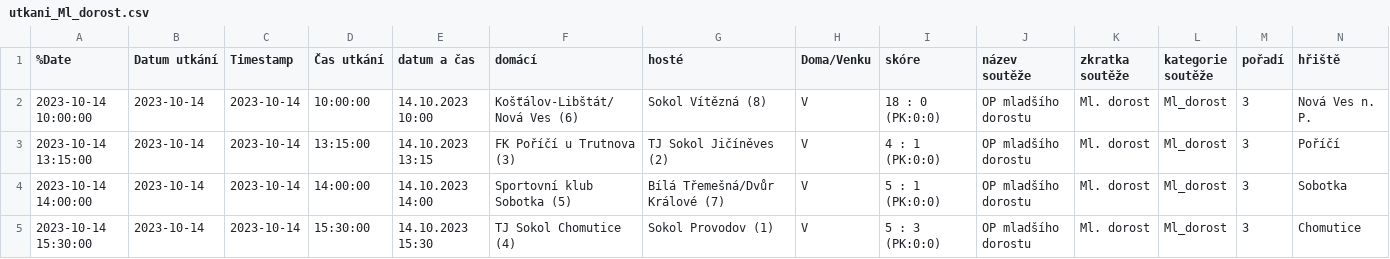
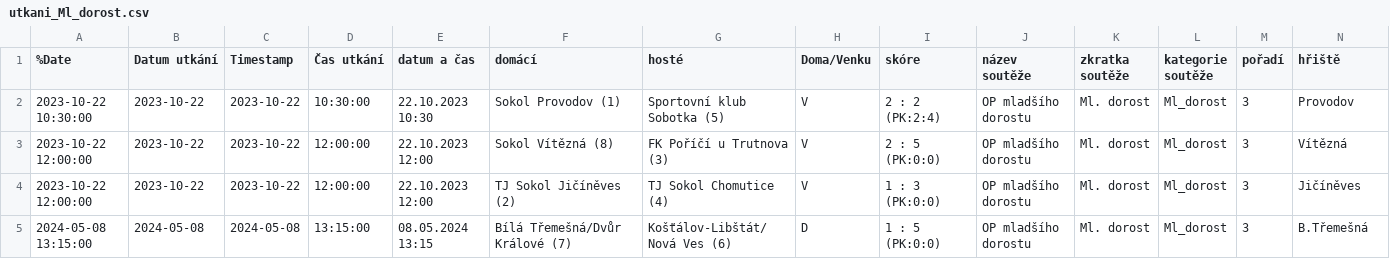
Before and after one commit to MustafaHadzi/bt_matches, a CSV file: utkani_Ml_dorost.csv, drawn as a sheet; only a part is shown; removed rows and columns are numbered as before the commit, all else as after; rows hold the shown columns only; the diff names each change by its address in the sheet, - before the commit and + after, or states it on an @@ line.

Commit message:
Committing file utkani_Ml_dorost.csv

```diff
--- a/utkani_Ml_dorost.csv
+++ b/utkani_Ml_dorost.csv
-A2 (%Date): 2023-10-14 10:00:00
+A2 (%Date): 2023-10-22 10:30:00
-B2 (Datum utkání): 2023-10-14
+B2 (Datum utkání): 2023-10-22
-C2 (Timestamp): 2023-10-14
+C2 (Timestamp): 2023-10-22
-D2 (Čas utkání): 10:00:00
+D2 (Čas utkání): 10:30:00
-E2 (datum a čas): 14.10.2023 10:00
+E2 (datum a čas): 22.10.2023 10:30
-F2 (domácí): Košťálov-Libštát/Nová Ves (6)
+F2 (domácí): Sokol Provodov (1)
-G2 (hosté): Sokol Vítězná (8)
+G2 (hosté): Sportovní klub Sobotka (5)
-I2 (skóre): 18 : 0 (PK:0:0)
+I2 (skóre): 2 : 2 (PK:2:4)
-N2 (hřiště): Nová Ves n. P.
+N2 (hřiště): Provodov
-row 3: 2023-10-14 13:15:00 | 2023-10-14 | 2023-10-14 | 13:15:00 | 14.10.2023 13:15 | FK Poříčí u Trutnova (3) | TJ Sokol Jičíněves (2) | V | 4 : 1 (PK:0:0) | OP mladšího dorostu | Ml. dorost | Ml_dorost | 3 | Poříčí
-A3 (%Date): 2023-10-14 14:00:00
+A3 (%Date): 2023-10-22 12:00:00
-B3:B4 (Datum utkání): 2023-10-14
+B3:B4 (Datum utkání): 2023-10-22
-C3:C4 (Timestamp): 2023-10-14
+C3:C4 (Timestamp): 2023-10-22
-D3 (Čas utkání): 14:00:00
+D3 (Čas utkání): 12:00:00
-E3 (datum a čas): 14.10.2023 14:00
+E3 (datum a čas): 22.10.2023 12:00
-F3 (domácí): Sportovní klub Sobotka (5)
+F3 (domácí): Sokol Vítězná (8)
-G3 (hosté): Bílá Třemešná/Dvůr Králové (7)
+G3 (hosté): FK Poříčí u Trutnova (3)
-I3 (skóre): 5 : 1 (PK:0:0)
+I3 (skóre): 2 : 5 (PK:0:0)
-N3 (hřiště): Sobotka
+N3 (hřiště): Vítězná
-A4 (%Date): 2023-10-14 15:30:00
+A4 (%Date): 2023-10-22 12:00:00
-D4 (Čas utkání): 15:30:00
+D4 (Čas utkání): 12:00:00
-E4 (datum a čas): 14.10.2023 15:30
+E4 (datum a čas): 22.10.2023 12:00
-F4 (domácí): TJ Sokol Chomutice (4)
+F4 (domácí): TJ Sokol Jičíněves (2)
-G4 (hosté): Sokol Provodov (1)
+G4 (hosté): TJ Sokol Chomutice (4)
-I4 (skóre): 5 : 3 (PK:0:0)
+I4 (skóre): 1 : 3 (PK:0:0)
-N4 (hřiště): Chomutice
+N4 (hřiště): Jičíněves
+row 5: 2024-05-08 13:15:00 | 2024-05-08 | 2024-05-08 | 13:15:00 | 08.05.2024 13:15 | Bílá Třemešná/Dvůr Králové (7) | Košťálov-Libštát/Nová Ves (6) | D | 1 : 5 (PK:0:0) | OP mladšího dorostu | Ml. dorost | Ml_dorost | 3 | B.Třemešná
```
